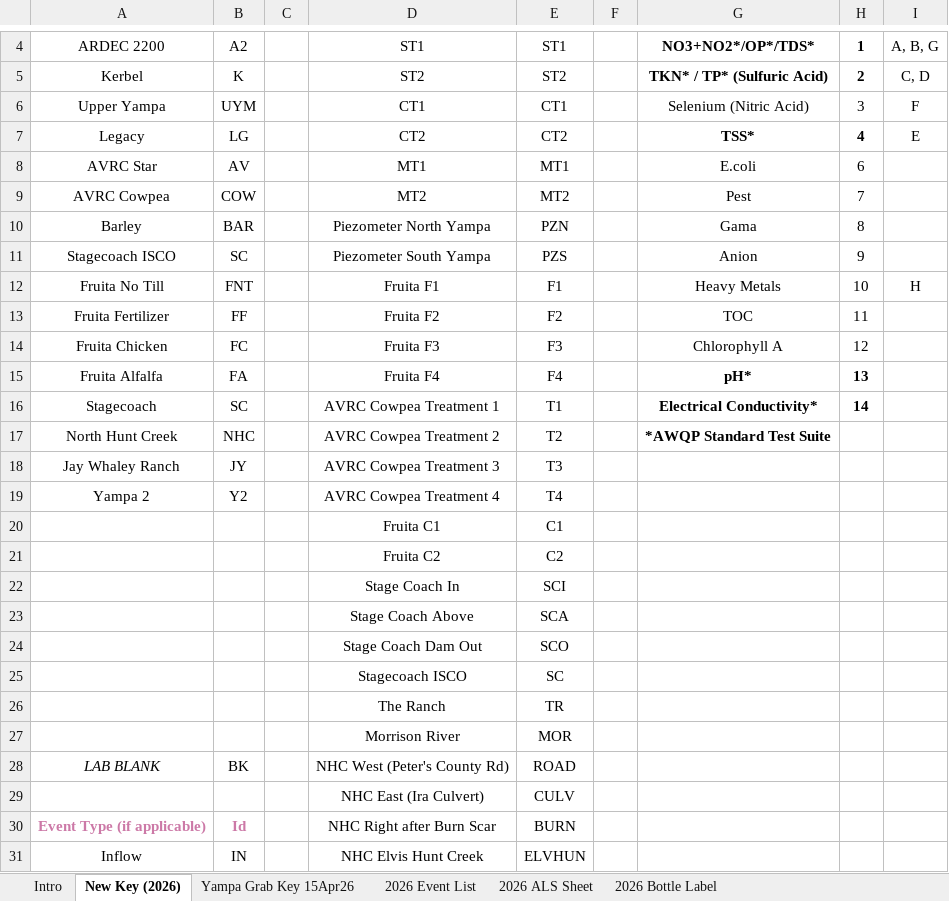
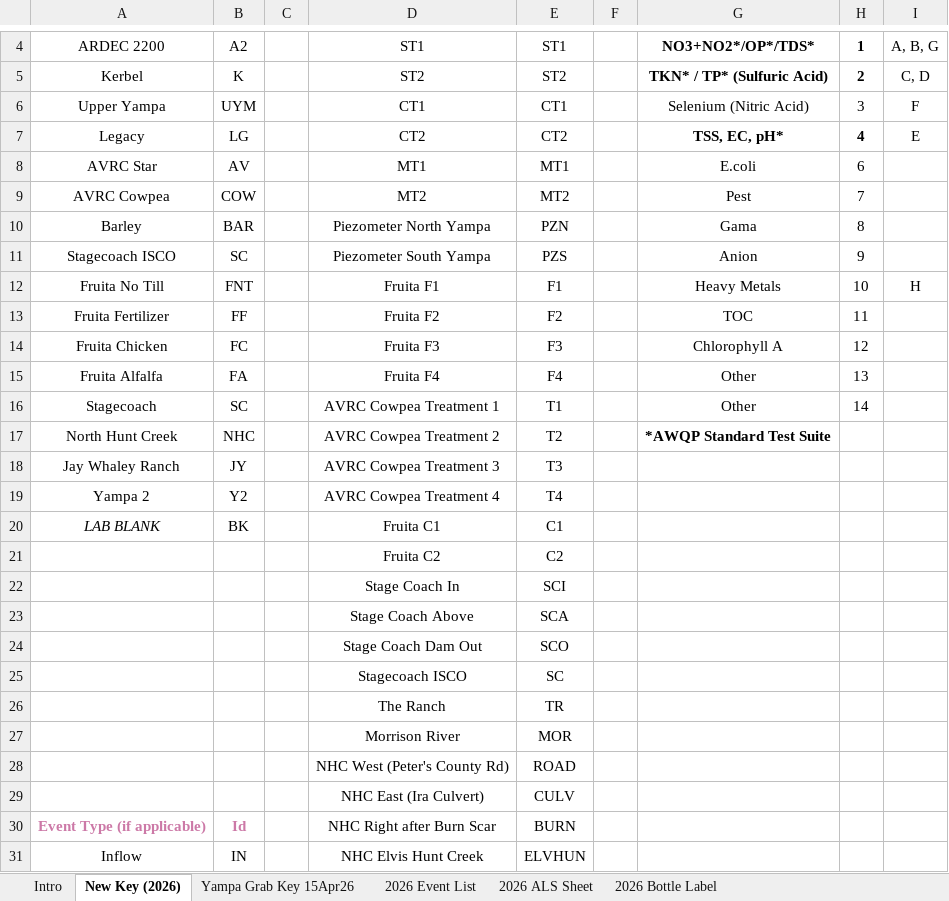
Before and after one commit to CSU-Agricultural-Water-Quality-Program/ALS-Data-Cleaning-Tool, an Excel workbook: AWQP Water Processing ID Key_2026.xlsx, sheet New Key (2026), drawn as a sheet; only a part is shown, gaps mark what is left out; values as stored, in another font and other column widths than the file's, no borders; the diff names each change by its address in the sheet, - before the commit and + after, or states it on an @@ line.

```diff
--- a/AWQP Water Processing ID Key_2026.xlsx (sheet New Key (2026))
+++ b/AWQP Water Processing ID Key_2026.xlsx (sheet New Key (2026))
-G7: TSS*
+G7: TSS, EC, pH*
-G15: pH*
+G15: Other
-G15:H16 bold: on
+G15:H16 bold: off
-G16: Electrical Conductivity*
+G16: Other
-A20: (empty)
+A20: LAB BLANK
-B20: (empty)
+B20: BK
-A28: LAB BLANK
+A28: (empty)
-B28: BK
+B28: (empty)
```
Also changed, not shown: 2 other files.
